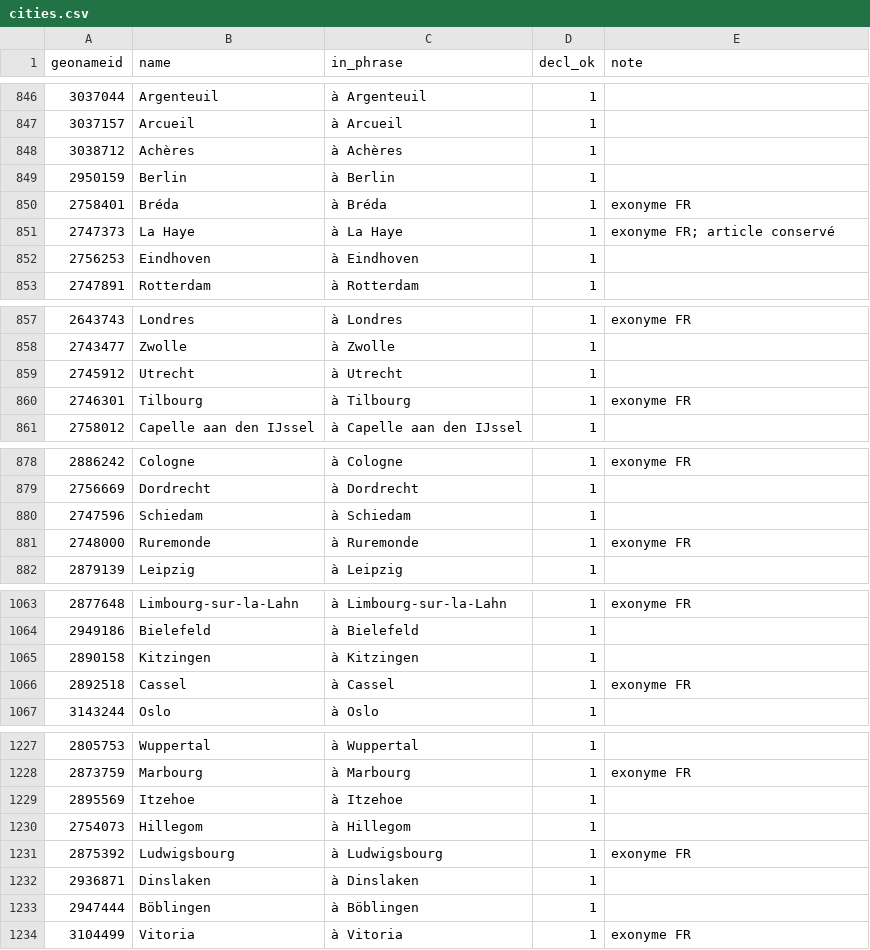
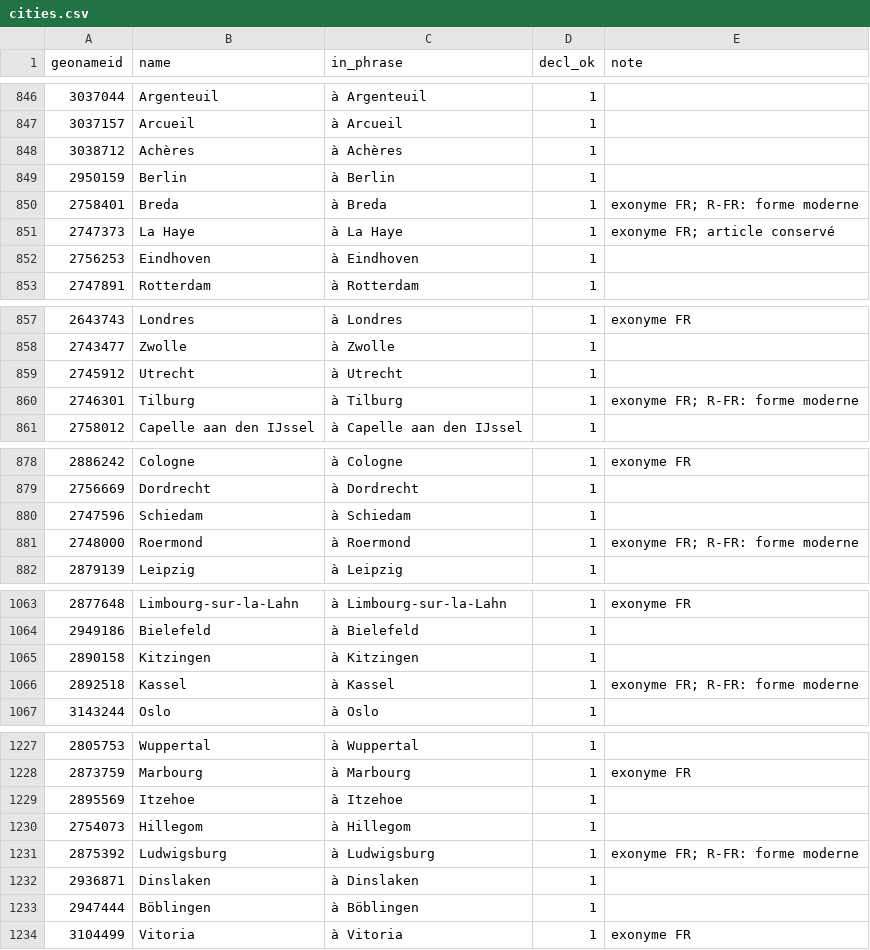
Before and after one commit to hemptoon/blokvolt-rs, a CSV file: content/world/i18n/fr/cities.csv, drawn as a sheet; only a part is shown, gaps mark what is left out.

```diff
--- a/content/world/i18n/fr/cities.csv
+++ b/content/world/i18n/fr/cities.csv
@@ -849,3 +849,3 @@ geonameid,name,in_phrase,decl_ok,note
 2950159,Berlin,à Berlin,1,
-2758401,Bréda,à Bréda,1,exonyme FR
+2758401,Breda,à Breda,1,exonyme FR; R-FR: forme moderne
 2747373,La Haye,à La Haye,1,exonyme FR; article conservé
@@ -859,3 +859,3 @@ geonameid,name,in_phrase,decl_ok,note
 2745912,Utrecht,à Utrecht,1,
-2746301,Tilbourg,à Tilbourg,1,exonyme FR
+2746301,Tilburg,à Tilburg,1,exonyme FR; R-FR: forme moderne
 2758012,Capelle aan den IJssel,à Capelle aan den IJssel,1,
@@ -880,3 +880,3 @@ geonameid,name,in_phrase,decl_ok,note
 2747596,Schiedam,à Schiedam,1,
-2748000,Ruremonde,à Ruremonde,1,exonyme FR
+2748000,Roermond,à Roermond,1,exonyme FR; R-FR: forme moderne
 2879139,Leipzig,à Leipzig,1,
@@ -1065,3 +1065,3 @@ geonameid,name,in_phrase,decl_ok,note
 2890158,Kitzingen,à Kitzingen,1,
-2892518,Cassel,à Cassel,1,exonyme FR
+2892518,Kassel,à Kassel,1,exonyme FR; R-FR: forme moderne
 3143244,Oslo,à Oslo,1,
@@ -1230,3 +1230,3 @@ geonameid,name,in_phrase,decl_ok,note
 2754073,Hillegom,à Hillegom,1,
-2875392,Ludwigsbourg,à Ludwigsbourg,1,exonyme FR
+2875392,Ludwigsburg,à Ludwigsburg,1,exonyme FR; R-FR: forme moderne
 2936871,Dinslaken,à Dinslaken,1,
```
Also changed, not shown: 6 other files.
